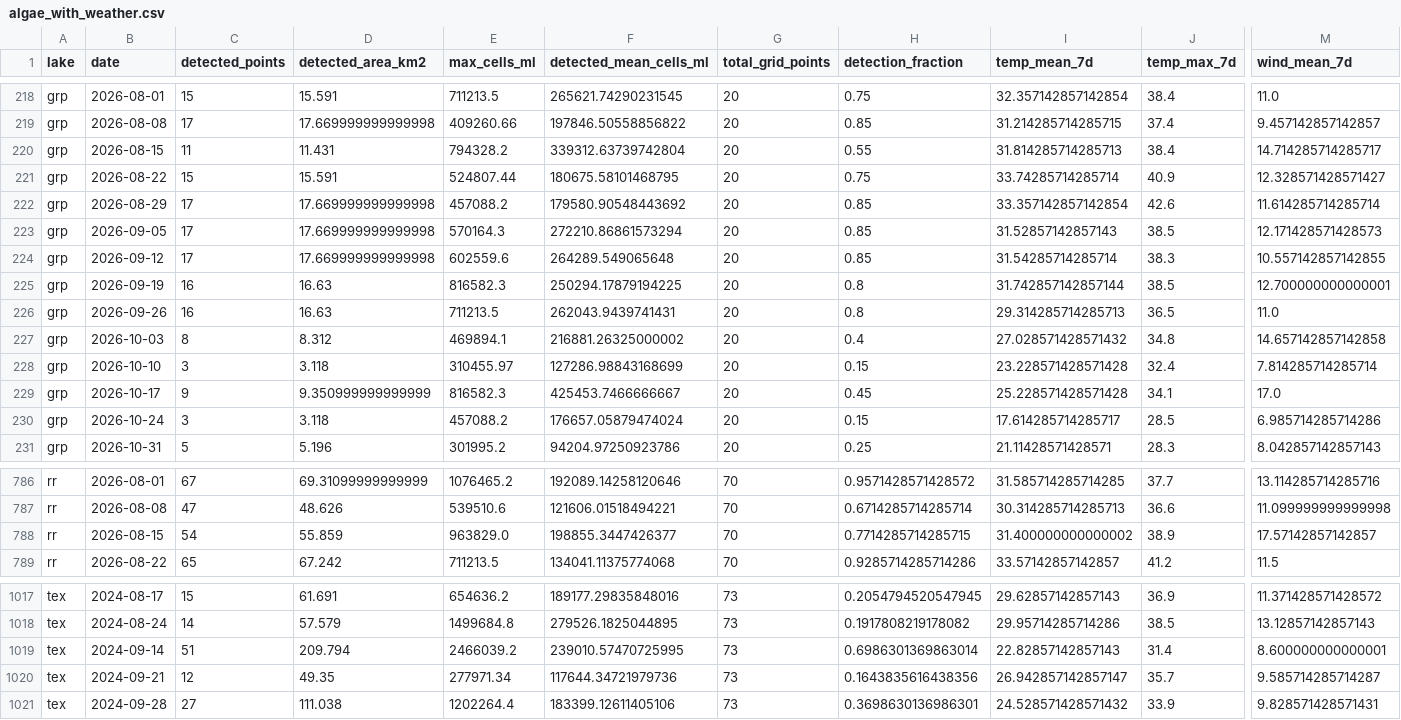
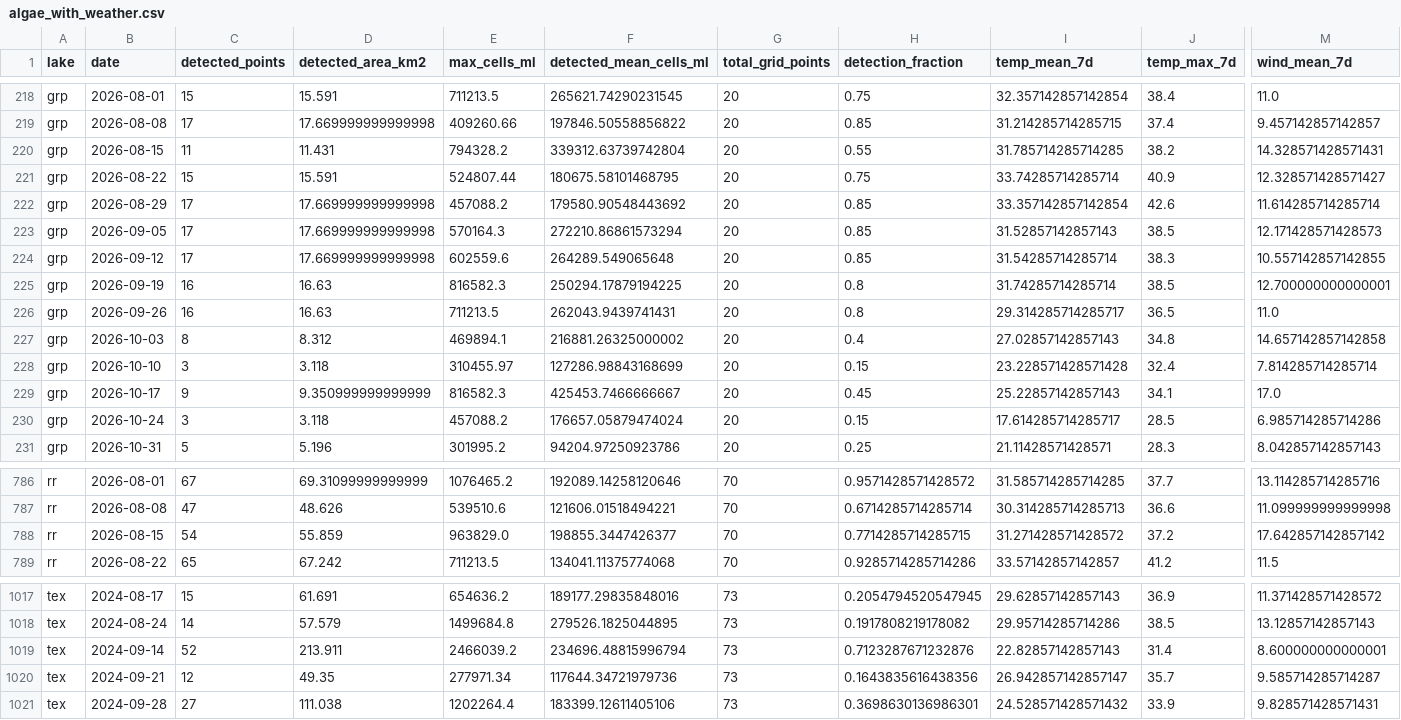
Before and after one commit to RayPier/lakelens, a CSV file: lakelens-data/processed/algae_with_weather.csv, drawn as a sheet; only a part is shown, gaps mark what is left out; the diff covers the shown part only; the diff names each change by its address in the sheet, - before the commit and + after, or states it on an @@ line.

```diff
--- a/lakelens-data/processed/algae_with_weather.csv
+++ b/lakelens-data/processed/algae_with_weather.csv
-I220 (temp_mean_7d): 31.814285714285713
+I220 (temp_mean_7d): 31.785714285714285
-J220 (temp_max_7d): 38.4
+J220 (temp_max_7d): 38.2
-M220 (wind_mean_7d): 14.714285714285717
+M220 (wind_mean_7d): 14.328571428571431
-I225 (temp_mean_7d): 31.742857142857144
+I225 (temp_mean_7d): 31.74285714285714
-I226 (temp_mean_7d): 29.314285714285713
+I226 (temp_mean_7d): 29.314285714285717
-I227 (temp_mean_7d): 27.028571428571432
+I227 (temp_mean_7d): 27.02857142857143
-I229 (temp_mean_7d): 25.228571428571428
+I229 (temp_mean_7d): 25.22857142857143
-I788 (temp_mean_7d): 31.400000000000002
+I788 (temp_mean_7d): 31.271428571428572
-J788 (temp_max_7d): 38.9
+J788 (temp_max_7d): 37.2
-M788 (wind_mean_7d): 17.57142857142857
+M788 (wind_mean_7d): 17.642857142857142
-C1019 (detected_points): 51
+C1019 (detected_points): 52
-D1019 (detected_area_km2): 209.794
+D1019 (detected_area_km2): 213.911
-F1019 (detected_mean_cells_ml): 239010.57470725995
+F1019 (detected_mean_cells_ml): 234696.48815996794
-H1019 (detection_fraction): 0.6986301369863014
+H1019 (detection_fraction): 0.7123287671232876
```
Also changed, not shown: 62 edited cells elsewhere in this file, lakelens-data/processed/algae_lake_dates.csv, 3 other files.
